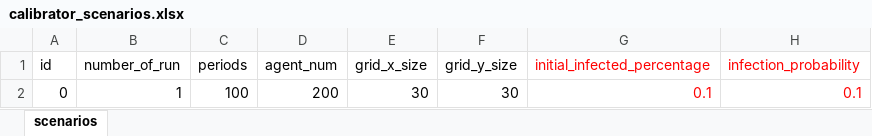
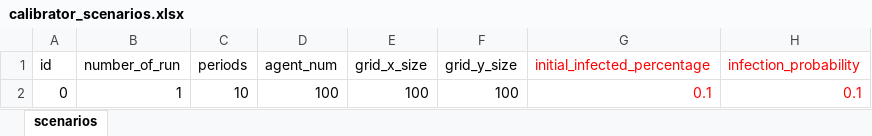
Before and after one commit to ABM4ALL/Melodie, an Excel workbook: examples/Covid/data/excel_source/calibrator_scenarios.xlsx, sheet scenarios, drawn as a sheet; values as stored, in another font and other column widths than the file's, no borders; the diff names each change by its address in the sheet, - before the commit and + after, or states it on an @@ line.

```diff
--- a/examples/Covid/data/excel_source/calibrator_scenarios.xlsx (sheet scenarios)
+++ b/examples/Covid/data/excel_source/calibrator_scenarios.xlsx (sheet scenarios)
-C2 (periods): 100
+C2 (periods): 10
-D2 (agent_num): 200
+D2 (agent_num): 100
-E2 (grid_x_size): 30
+E2 (grid_x_size): 100
-F2 (grid_y_size): 30
+F2 (grid_y_size): 100
```
Also changed, not shown: examples/Covid/data/excel_source/calibrator_params_scenarios.xlsx, 5 other files.
